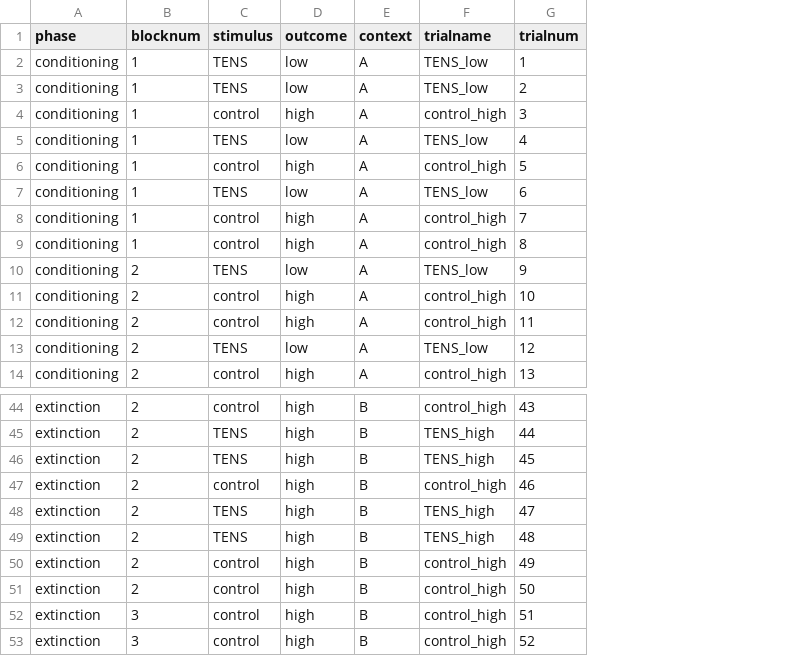
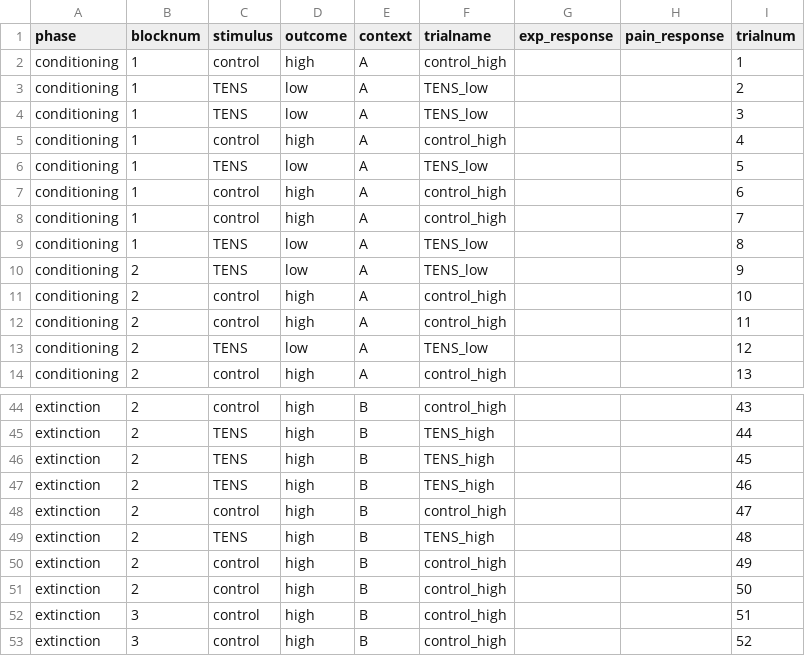
Before and after one commit to DavidWHNg/CR1, a CSV file: data/1_responses.csv, drawn as a sheet; only a part is shown, gaps mark what is left out; the diff covers the shown part only; the diff names each change by its address in the sheet, - before the commit and + after, or states it on an @@ line.

```diff
--- a/data/1_responses.csv
+++ b/data/1_responses.csv
+column G (exp_response), empty
+column H (pain_response), empty
-C2 (stimulus): TENS
+C2 (stimulus): control
-D2 (outcome): low
+D2 (outcome): high
-F2 (trialname): TENS_low
+F2 (trialname): control_high
-C4 (stimulus): control
+C4 (stimulus): TENS
-D4 (outcome): high
+D4 (outcome): low
-F4 (trialname): control_high
+F4 (trialname): TENS_low
-C5 (stimulus): TENS
+C5 (stimulus): control
-D5 (outcome): low
+D5 (outcome): high
-F5 (trialname): TENS_low
+F5 (trialname): control_high
-C6 (stimulus): control
+C6 (stimulus): TENS
-D6 (outcome): high
+D6 (outcome): low
-F6 (trialname): control_high
+F6 (trialname): TENS_low
-C7 (stimulus): TENS
+C7 (stimulus): control
-D7 (outcome): low
+D7 (outcome): high
-F7 (trialname): TENS_low
+F7 (trialname): control_high
-C9 (stimulus): control
+C9 (stimulus): TENS
-D9 (outcome): high
+D9 (outcome): low
-F9 (trialname): control_high
+F9 (trialname): TENS_low
-C47 (stimulus): control
+C47 (stimulus): TENS
-F47 (trialname): control_high
+F47 (trialname): TENS_high
-C48 (stimulus): TENS
+C48 (stimulus): control
-F48 (trialname): TENS_high
+F48 (trialname): control_high
```
Also changed, not shown: 74 edited cells elsewhere in this file, 5 other files.
